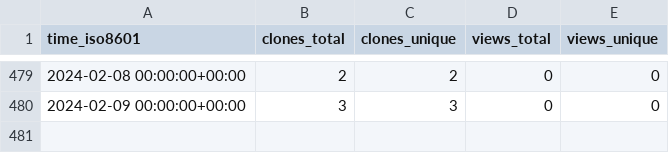
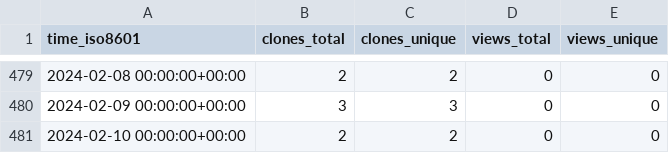
Before and after one commit to Neosperience/backpack, a CSV file: Neosperience/backpack/ghrs-data/views_clones_aggregate.csv, drawn as a sheet; only a part is shown, gaps mark what is left out.

```diff
--- a/Neosperience/backpack/ghrs-data/views_clones_aggregate.csv
+++ b/Neosperience/backpack/ghrs-data/views_clones_aggregate.csv
@@ -480 +480,2 @@ time_iso8601,clones_total,clones_unique,views_total,views_unique
 2024-02-09 00:00:00+00:00,3,3,0,0
+2024-02-10 00:00:00+00:00,2,2,0,0
```
Also changed, not shown: 1 other file.
